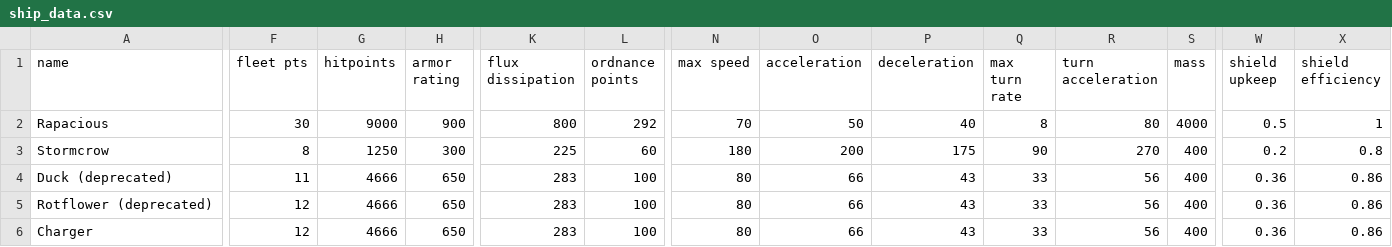
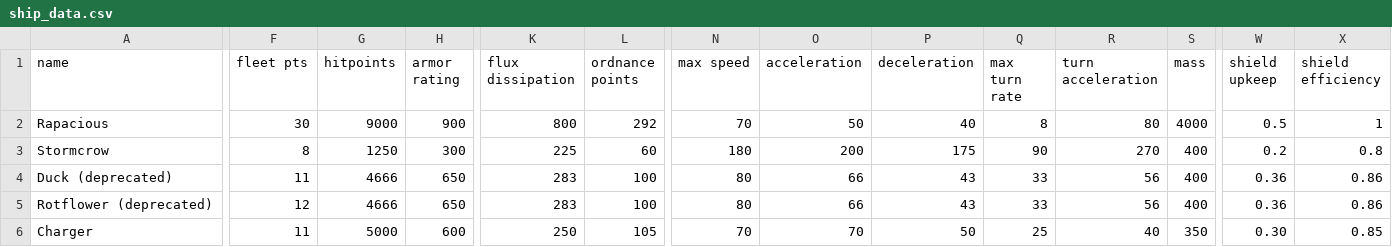
Before and after one commit to Auraekon/TerriblePirates, a CSV file: data/hulls/ship_data.csv, drawn as a sheet; only a part is shown, gaps mark what is left out; the diff covers the shown part only; the diff names each change by its address in the sheet, - before the commit and + after, or states it on an @@ line.

```diff
--- a/data/hulls/ship_data.csv
+++ b/data/hulls/ship_data.csv
-F6 (fleet pts): 12
+F6 (fleet pts): 11
-G6 (hitpoints): 4666
+G6 (hitpoints): 5000
-H6 (armor rating): 650
+H6 (armor rating): 600
-K6 (flux dissipation): 283
+K6 (flux dissipation): 250
-L6 (ordnance points): 100
+L6 (ordnance points): 105
-N6 (max speed): 80
+N6 (max speed): 70
-O6 (acceleration): 66
+O6 (acceleration): 70
-P6 (deceleration): 43
+P6 (deceleration): 50
-Q6 (max turn rate): 33
+Q6 (max turn rate): 25
-R6 (turn acceleration): 56
+R6 (turn acceleration): 40
-S6 (mass): 400
+S6 (mass): 350
-W6 (shield upkeep): 0.36
+W6 (shield upkeep): 0.30
-X6 (shield efficiency): 0.86
+X6 (shield efficiency): 0.85
```
Also changed, not shown: 2 edited cells elsewhere in this file, data/strings/descriptions.csv, 2 other files.
